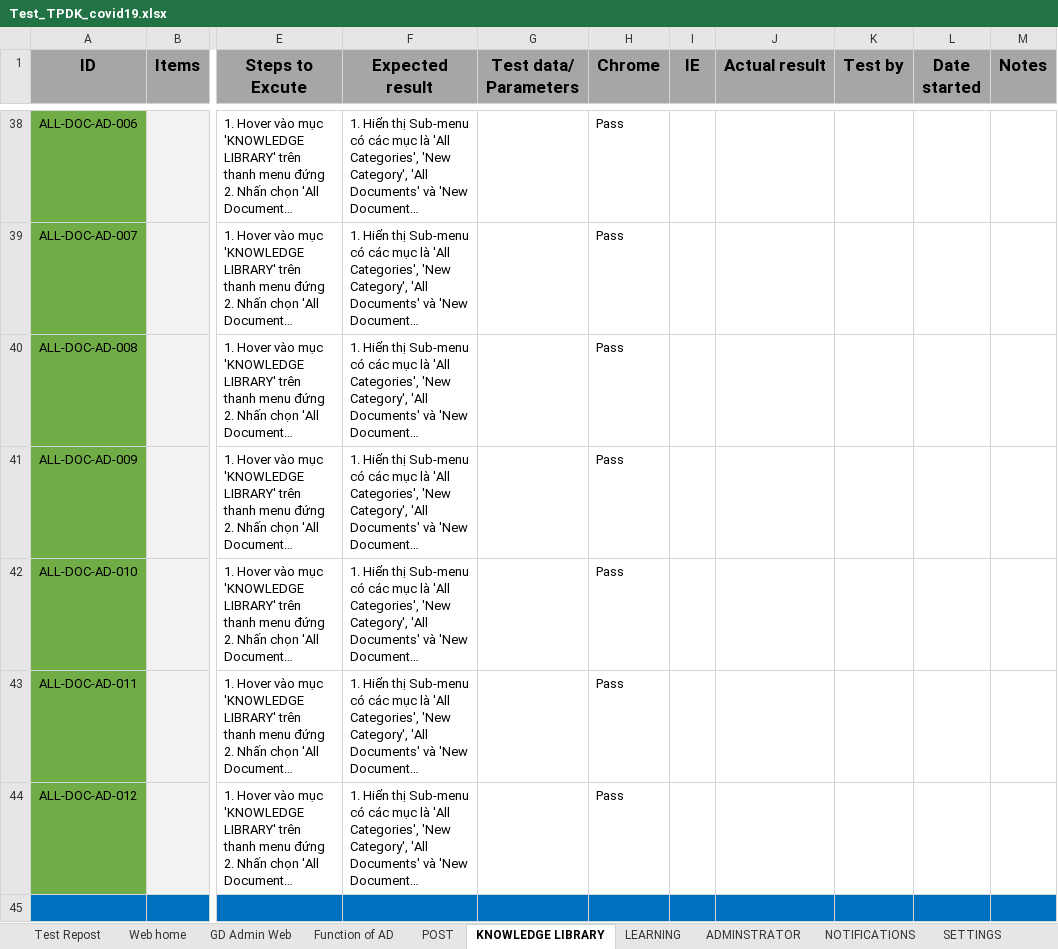
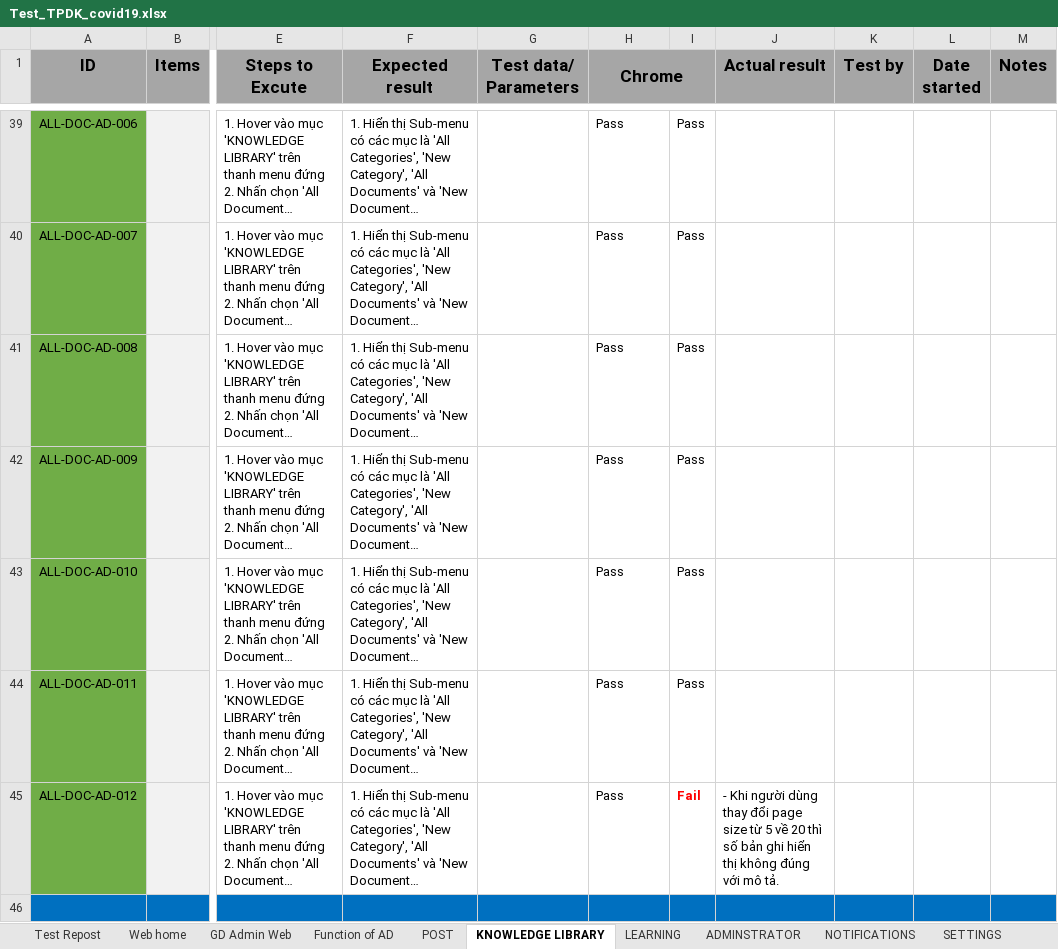
Before and after one commit to nhanleelab/ga-mcovid, an Excel workbook: Test_TPDK_covid19.xlsx, sheet KNOWLEDGE LIBRARY, drawn as a sheet; only a part is shown, gaps mark what is left out; long unchanged cells end in …; values as stored, in another font and other column widths than the file's, no borders; addresses are those after the commit; the diff covers the shown part only; the diff names each change by its address in the sheet, - before the commit and + after, or states it on an @@ line.

```diff
--- a/Test_TPDK_covid19.xlsx (sheet KNOWLEDGE LIBRARY)
+++ b/Test_TPDK_covid19.xlsx (sheet KNOWLEDGE LIBRARY)
+H1:I1 merged
-I1: IE
+I1: (empty)
-I39:I44: (empty)
+I39:I44: Pass
-I45: (empty)
+I45: Fail
-J45 (Actual result): (empty)
+J45 (Actual result): - Khi người dùng thay đổi page size từ 5 về 20 thì số bản ghi hiển thị không đúng với mô tả.
```
Also changed, not shown: 2 added rows, 34 edited cells and cell formats elsewhere in this sheet, sheet LEARNING.
